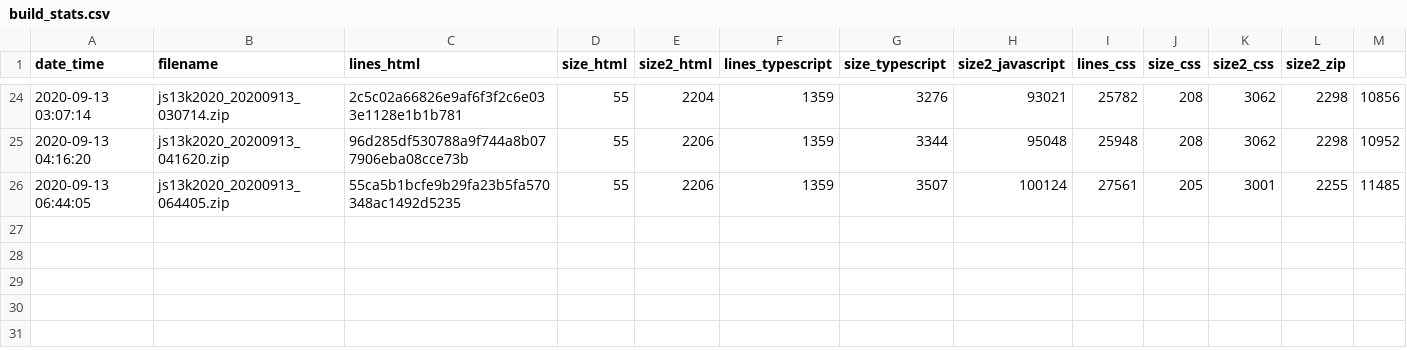
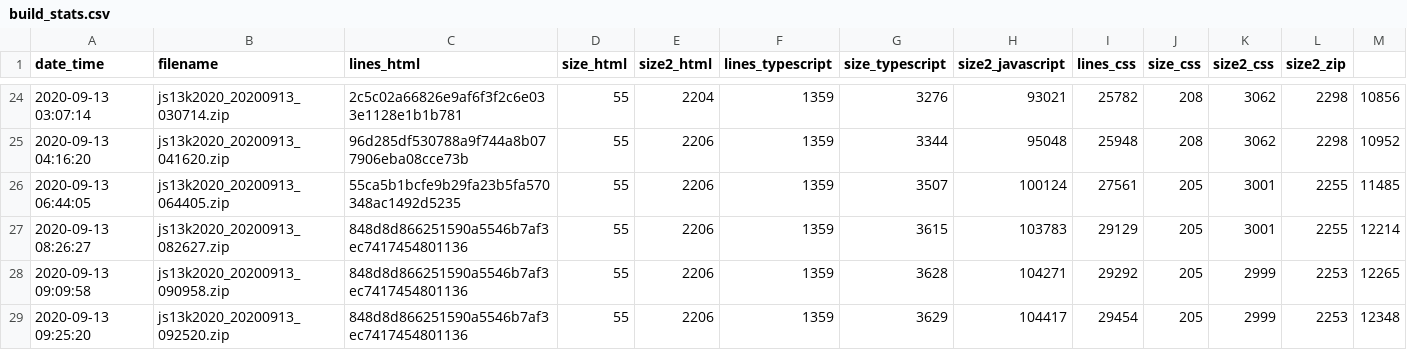
Before and after one commit to gheja/js13k2020, a CSV file: build_stats.csv, drawn as a sheet; only a part is shown, gaps mark what is left out; the diff names each change by its address in the sheet, - before the commit and + after, or states it on an @@ line.

```diff
--- a/build_stats.csv
+++ b/build_stats.csv
+row 27: 2020-09-13 08:26:27 | js13k2020_20200913_082627.zip | 848d8d866251590a5546b7af3ec7417454801136 | 55 | 2206 | 1359 | 3615 | 103783 | 29129 | 205 | 3001 | 2255 | 12214
+row 28: 2020-09-13 09:09:58 | js13k2020_20200913_090958.zip | 848d8d866251590a5546b7af3ec7417454801136 | 55 | 2206 | 1359 | 3628 | 104271 | 29292 | 205 | 2999 | 2253 | 12265
+row 29: 2020-09-13 09:25:20 | js13k2020_20200913_092520.zip | 848d8d866251590a5546b7af3ec7417454801136 | 55 | 2206 | 1359 | 3629 | 104417 | 29454 | 205 | 2999 | 2253 | 12348
```
Also changed, not shown: 9 other files.
